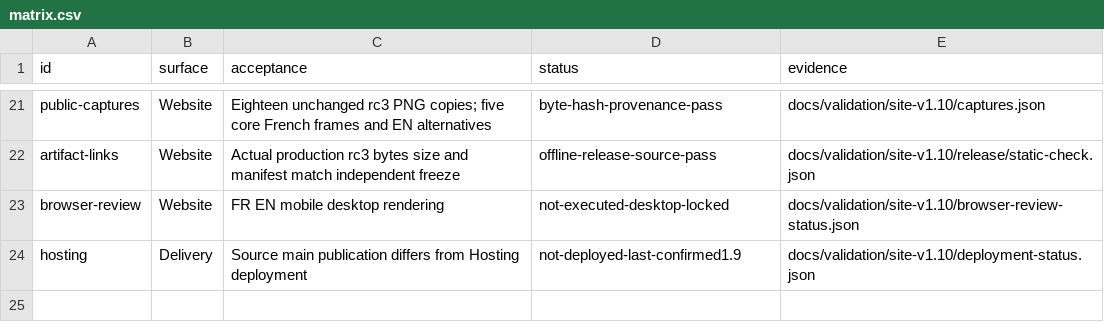
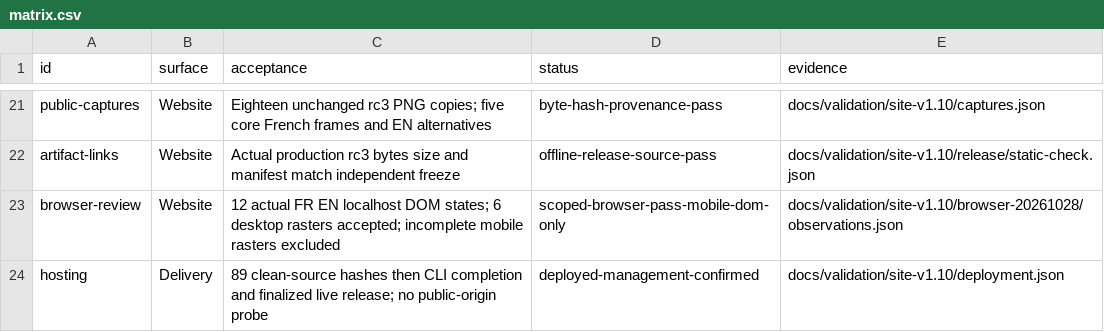
Before and after one commit to nabz0r/AndroidHit, a CSV file: docs/validation/v1.10/ux-readability/matrix.csv, drawn as a sheet; only a part is shown, gaps mark what is left out.

Commit message:
docs: confirm Firebase Hosting 1.10 deployment
Record the clean source,89 payload hashes, CLI completion and FINALIZED live management version cc107bd698c853bf. Refresh current documentation and retain original browser confirmation. Distinguish localhost DOM/desktop review from incomplete mobile rasters and unperformed public-origin checks. App, hosted payload and release artifact subtrees remain unchanged.

```diff
--- a/docs/validation/v1.10/ux-readability/matrix.csv
+++ b/docs/validation/v1.10/ux-readability/matrix.csv
@@ -22,3 +22,3 @@ public-captures,Website,Eighteen unchanged rc3 PNG copies; five core French fram
 artifact-links,Website,Actual production rc3 bytes size and manifest match independent freeze,offline-release-source-pass,docs/validation/site-v1.10/release/static-check.json
-browser-review,Website,FR EN mobile desktop rendering,not-executed-desktop-locked,docs/validation/site-v1.10/browser-review-status.json
-hosting,Delivery,Source main publication differs from Hosting deployment,not-deployed-last-confirmed1.9,docs/validation/site-v1.10/deployment-status.json
+browser-review,Website,12 actual FR EN localhost DOM states; 6 desktop rasters accepted; incomplete mobile rasters excluded,scoped-browser-pass-mobile-dom-only,docs/validation/site-v1.10/browser-20261028/observations.json
+hosting,Delivery,89 clean-source hashes then CLI completion and finalized live release; no public-origin probe,deployed-management-confirmed,docs/validation/site-v1.10/deployment.json
```
Also changed, not shown: 23 other files.
